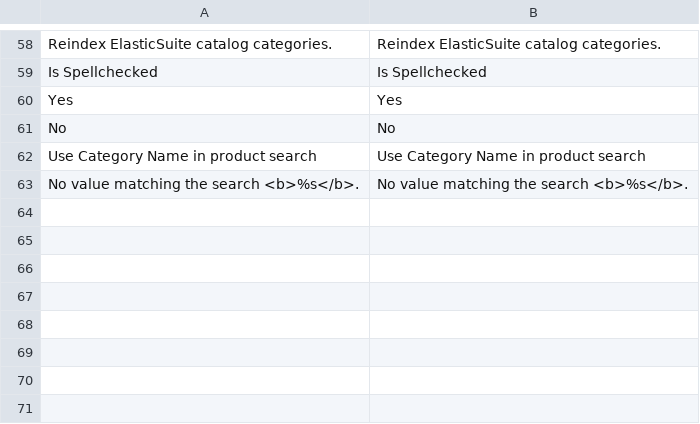
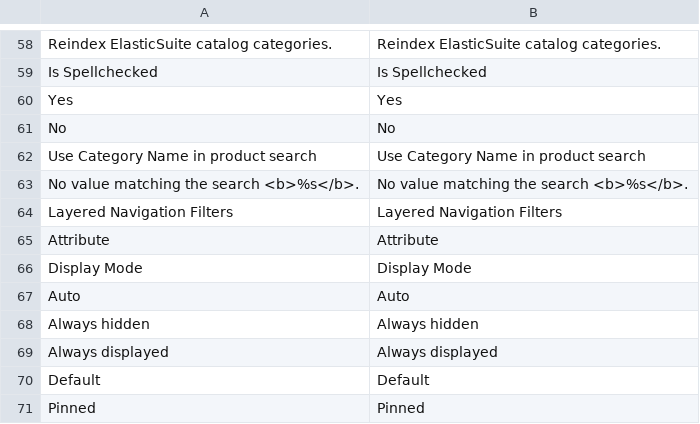
Before and after one commit to rbayet/module-elasticsuite-catalog, a CSV file: i18n/en_US.csv, drawn as a sheet; only a part is shown, gaps mark what is left out.

```diff
--- a/i18n/en_US.csv
+++ b/i18n/en_US.csv
@@ -63 +63,9 @@ No,No
 "No value matching the search <b>%s</b>.","No value matching the search <b>%s</b>."
+"Layered Navigation Filters","Layered Navigation Filters"
+"Attribute","Attribute"
+"Display Mode","Display Mode"
+"Auto","Auto"
+"Always hidden","Always hidden"
+"Always displayed","Always displayed"
+"Default","Default"
+"Pinned","Pinned"
```
Also changed, not shown: i18n/fr_FR.csv, 17 other files.
